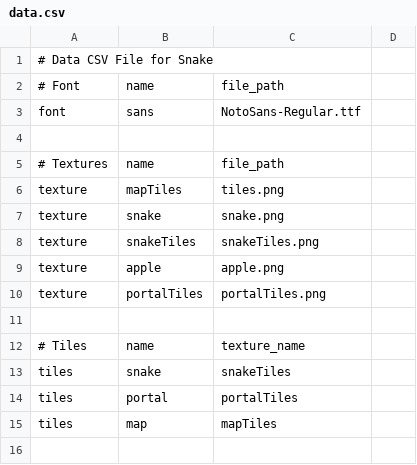
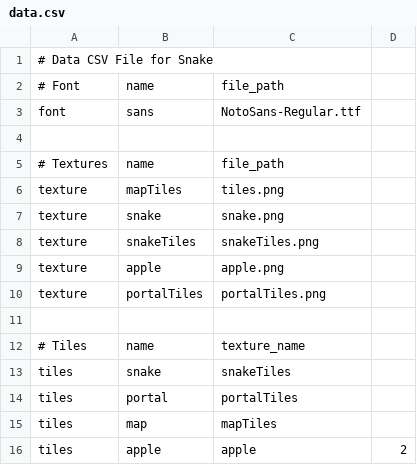
Before and after one commit to astrellon/simple-snake, a CSV file: data/data.csv, drawn as a sheet.

Commit message:
Added more features for random tile indicies with particles.

```diff
--- a/data/data.csv
+++ b/data/data.csv
@@ -15 +15,2 @@ tiles, portal, portalTiles
 tiles, map, mapTiles
+tiles, apple, apple, 2
```
Also changed, not shown: 12 other files.
